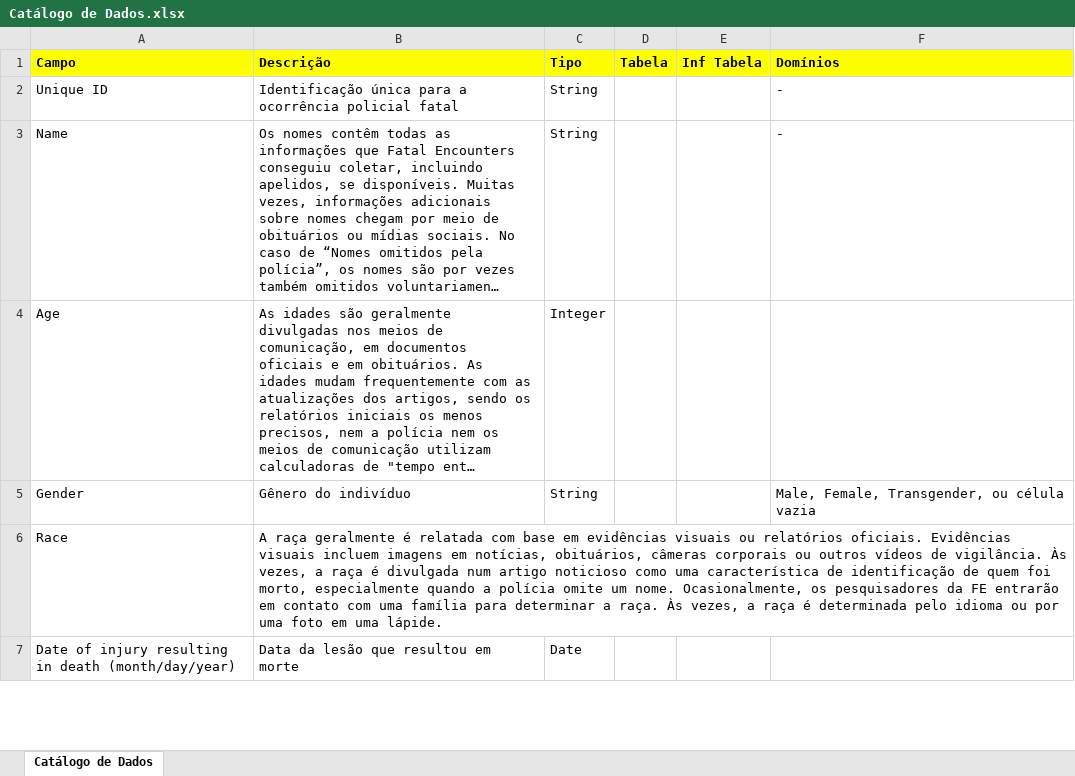
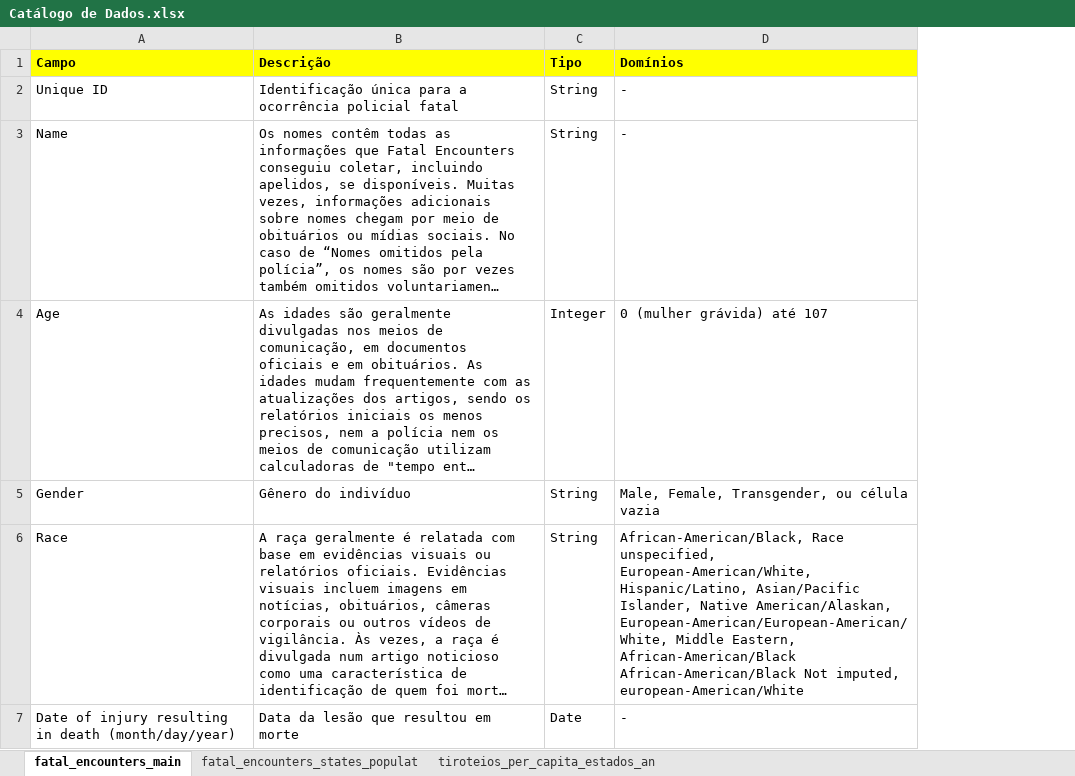
Before and after one commit to gabrielgoncalvess/mvp-eng-dados-puc-rio, an Excel workbook: Catálogo de Dados.xlsx, sheet fatal_encounters_main, drawn as a sheet; only a part is shown; long unchanged cells end in …; values as stored, in another font and other column widths than the file's, no borders; removed rows and columns are numbered as before the commit, all else as after; the diff covers the shown part only; the diff names each change by its address in the sheet, - before the commit and + after, or states it on an @@ line.

```diff
--- a/Catálogo de Dados.xlsx (sheet fatal_encounters_main)
+++ b/Catálogo de Dados.xlsx (sheet fatal_encounters_main)
-sheet tab: Catálogo de Dados
+sheet tab: fatal_encounters_main
+sheet tab: fatal_encounters_states_populat
+sheet tab: tiroteios_per_capita_estados_an
-column D (Tabela), empty
-column E (Inf Tabela), empty
-D4 (Domínios): (empty)
+D4 (Domínios): 0 (mulher grávida) até 107
-C6 (Tipo): (empty)
+C6 (Tipo): String
-D6 (Domínios): (empty)
+D6 (Domínios): African-American/Black, Race unspecified, European-American/White, Hispanic/Latino, Asian/Pacific Islander, Native American/Alaskan, European-American/European-American/White, Middle Eastern, African-American/Black African-American/Black Not imputed, european-American/White
-D7 (Domínios): (empty)
+D7 (Domínios): -
```
Also changed, not shown: 28 edited cells elsewhere in this sheet.
